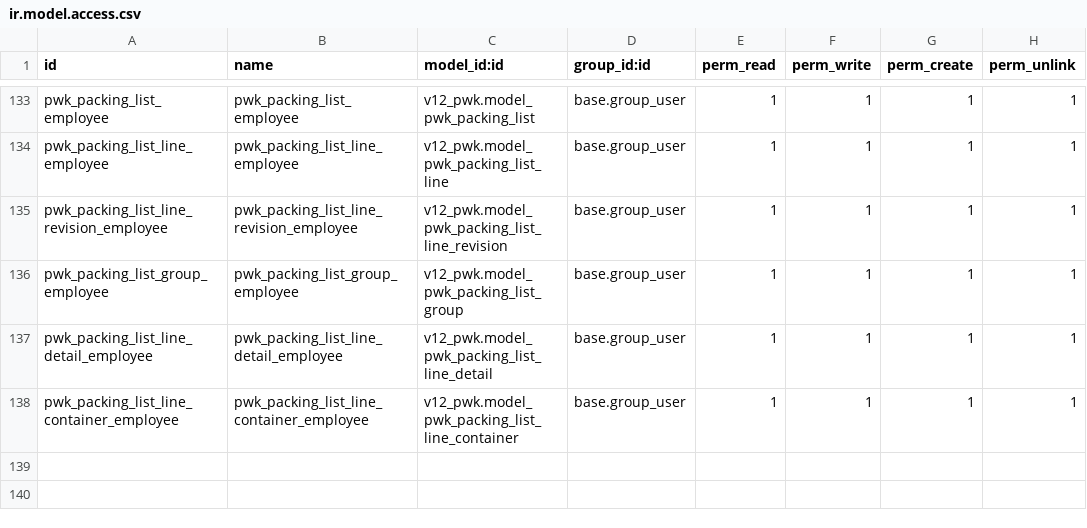
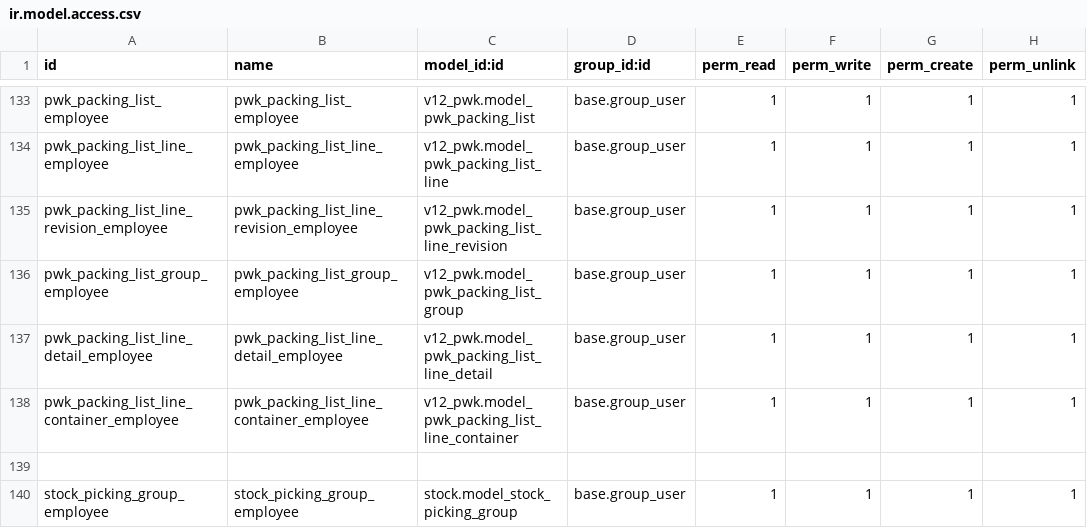
Before and after one commit to alfiussamuel/github-forwarderp-pwk, a CSV file: v12_pwk/security/ir.model.access.csv, drawn as a sheet; only a part is shown, gaps mark what is left out; the diff names each change by its address in the sheet, - before the commit and + after, or states it on an @@ line.

```diff
--- a/v12_pwk/security/ir.model.access.csv
+++ b/v12_pwk/security/ir.model.access.csv
+row 139: (empty)
+row 140: stock_picking_group_employee | stock_picking_group_employee | stock.model_stock_picking_group | base.group_user | 1 | 1 | 1 | 1
```
Also changed, not shown: 3 other files.
